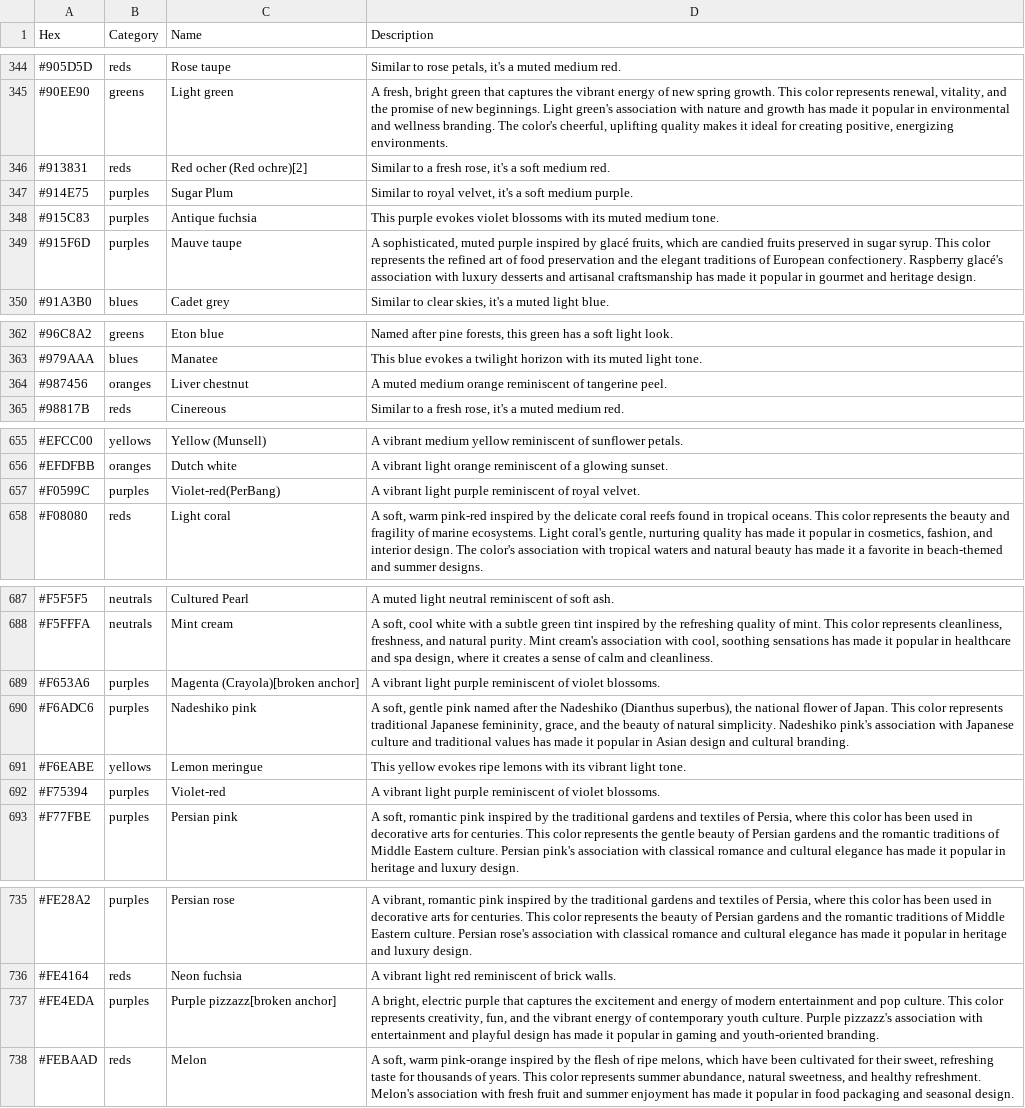
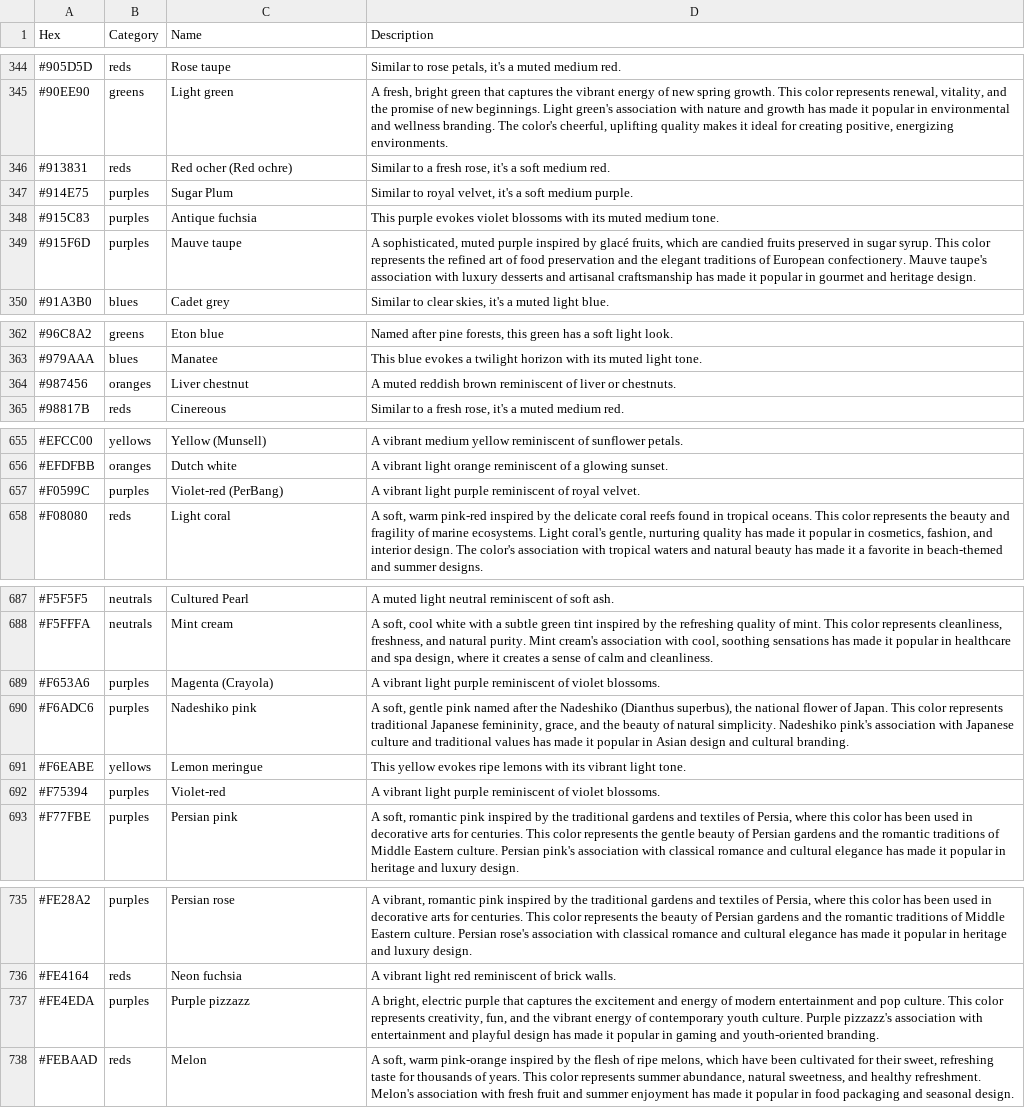
Before and after one commit to atomantic/HueKnew, a TSV file: HueKnew/Data/colors.tsv, drawn as a sheet; only a part is shown, gaps mark what is left out; the diff covers the shown part only.

Commit message:
Fix color descriptions

```diff
--- a/HueKnew/Data/colors.tsv
+++ b/HueKnew/Data/colors.tsv
@@ -345,6 +345,6 @@ Hex	Category	Name	Description
 #90EE90	greens	Light green	A fresh, bright green that captures the vibrant energy of new spring growth. This color represents renewal, vitality, and the promise of new beginnings. Light green's association with nature and growth has made it popular in environmental and wellness branding. The color's cheerful, uplifting quality makes it ideal for creating positive, energizing environments.
-#913831	reds	Red ocher (Red ochre)[2]	Similar to a fresh rose, it's a soft medium red.
+#913831	reds	Red ocher (Red ochre)	Similar to a fresh rose, it's a soft medium red.
 #914E75	purples	Sugar Plum	Similar to royal velvet, it's a soft medium purple.
 #915C83	purples	Antique fuchsia	This purple evokes violet blossoms with its muted medium tone.
-#915F6D	purples	Mauve taupe	A sophisticated, muted purple inspired by glacé fruits, which are candied fruits preserved in sugar syrup. This color represents the refined art of food preservation and the elegant traditions of European confectionery. Raspberry glacé's association with luxury desserts and artisanal craftsmanship has made it popular in gourmet and heritage design.
+#915F6D	purples	Mauve taupe	A sophisticated, muted purple inspired by glacé fruits, which are candied fruits preserved in sugar syrup. This color represents the refined art of food preservation and the elegant traditions of European confectionery. Mauve taupe's association with luxury desserts and artisanal craftsmanship has made it popular in gourmet and heritage design.
 #91A3B0	blues	Cadet grey	Similar to clear skies, it's a muted light blue.
@@ -363,3 +363,3 @@ Hex	Category	Name	Description
 #979AAA	blues	Manatee	This blue evokes a twilight horizon with its muted light tone.
-#987456	oranges	Liver chestnut	A muted medium orange reminiscent of tangerine peel.
+#987456	oranges	Liver chestnut	A muted reddish brown reminiscent of liver or chestnuts.
 #98817B	reds	Cinereous	Similar to a fresh rose, it's a muted medium red.
@@ -656,3 +656,3 @@ Hex	Category	Name	Description
 #EFDFBB	oranges	Dutch white	A vibrant light orange reminiscent of a glowing sunset.
-#F0599C	purples	Violet-red(PerBang)	A vibrant light purple reminiscent of royal velvet.
+#F0599C	purples	Violet-red (PerBang)	A vibrant light purple reminiscent of royal velvet.
 #F08080	reds	Light coral	A soft, warm pink-red inspired by the delicate coral reefs found in tropical oceans. This color represents the beauty and fragility of marine ecosystems. Light coral's gentle, nurturing quality has made it popular in cosmetics, fashion, and interior design. The color's association with tropical waters and natural beauty has made it a favorite in beach-themed and summer designs.
@@ -688,3 +688,3 @@ Hex	Category	Name	Description
 #F5FFFA	neutrals	Mint cream	A soft, cool white with a subtle green tint inspired by the refreshing quality of mint. This color represents cleanliness, freshness, and natural purity. Mint cream's association with cool, soothing sensations has made it popular in healthcare and spa design, where it creates a sense of calm and cleanliness.
-#F653A6	purples	Magenta (Crayola)[broken anchor]	A vibrant light purple reminiscent of violet blossoms.
+#F653A6	purples	Magenta (Crayola)	A vibrant light purple reminiscent of violet blossoms.
 #F6ADC6	purples	Nadeshiko pink	A soft, gentle pink named after the Nadeshiko (Dianthus superbus), the national flower of Japan. This color represents traditional Japanese femininity, grace, and the beauty of natural simplicity. Nadeshiko pink's association with Japanese culture and traditional values has made it popular in Asian design and cultural branding.
@@ -736,3 +736,3 @@ Hex	Category	Name	Description
 #FE4164	reds	Neon fuchsia	A vibrant light red reminiscent of brick walls.
-#FE4EDA	purples	Purple pizzazz[broken anchor]	A bright, electric purple that captures the excitement and energy of modern entertainment and pop culture. This color represents creativity, fun, and the vibrant energy of contemporary youth culture. Purple pizzazz's association with entertainment and playful design has made it popular in gaming and youth-oriented branding.
+#FE4EDA	purples	Purple pizzazz	A bright, electric purple that captures the excitement and energy of modern entertainment and pop culture. This color represents creativity, fun, and the vibrant energy of contemporary youth culture. Purple pizzazz's association with entertainment and playful design has made it popular in gaming and youth-oriented branding.
 #FEBAAD	reds	Melon	A soft, warm pink-orange inspired by the flesh of ripe melons, which have been cultivated for their sweet, refreshing taste for thousands of years. This color represents summer abundance, natural sweetness, and healthy refreshment. Melon's association with fresh fruit and summer enjoyment has made it popular in food packaging and seasonal design.
```
Also changed, not shown: 1 edited cell elsewhere in this file.
